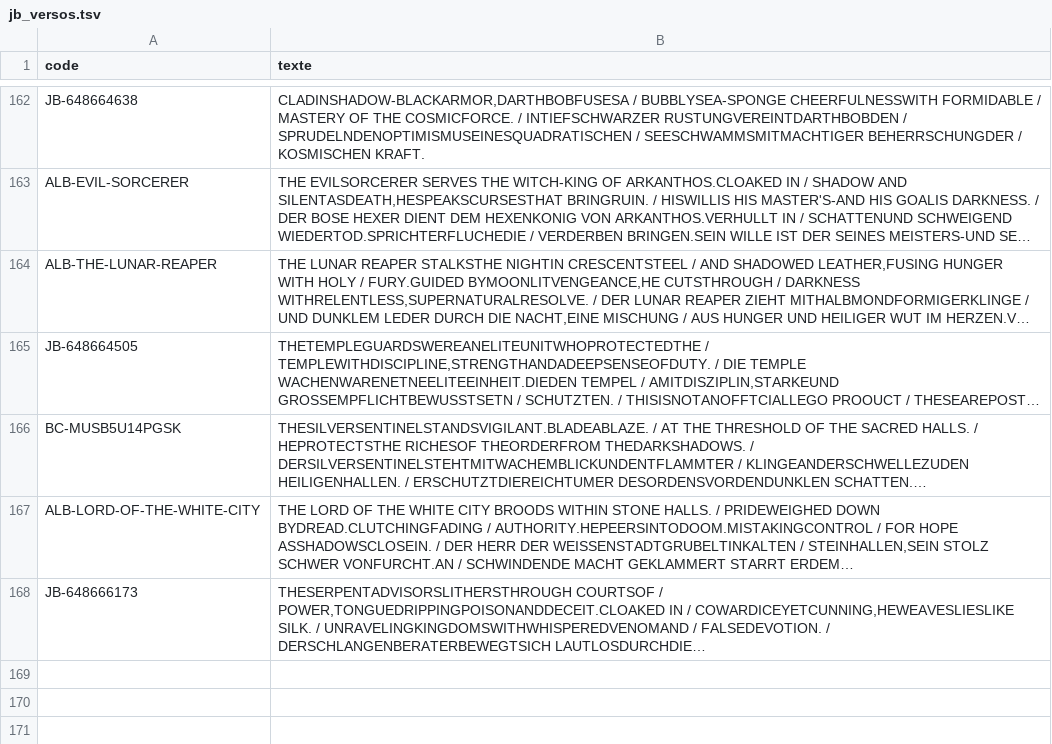
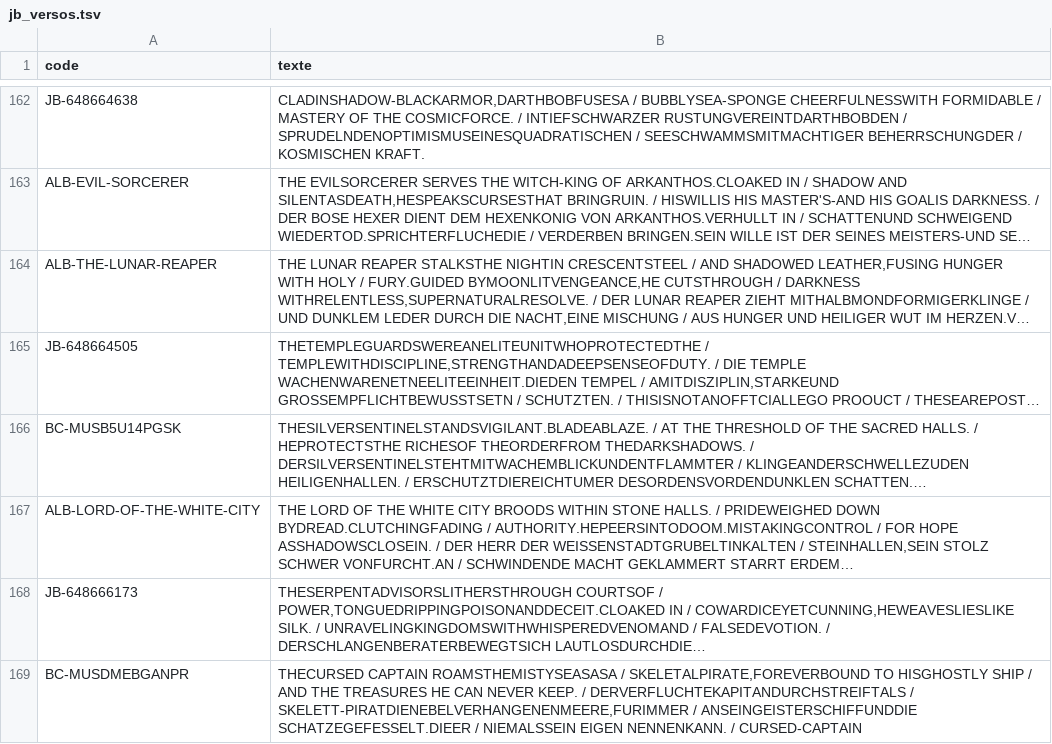
Before and after one commit to matd-prog/briquotheque, a TSV file: data/jb_versos.tsv, drawn as a sheet; only a part is shown, gaps mark what is left out; long unchanged cells end in …; the diff names each change by its address in the sheet, - before the commit and + after, or states it on an @@ line.

Commit message:
Base commune : 1 blister(s)

```diff
--- a/data/jb_versos.tsv
+++ b/data/jb_versos.tsv
+row 169: BC-MUSDMEBGANPR | THECURSED CAPTAIN ROAMSTHEMISTYSEASASA / SKELETALPIRATE,FOREVERBOUND TO HISGHOSTLY SHIP / AND THE TREASURES HE CAN NEVER KEEP. / DERVERFLUCHTEKAPITANDURCHSTREIFTALS / SKELETT-PIRATDIENEBELVERHANGENENMEERE,FURIMMER / ANSEINGEISTERSCHIFFUNDDIE SCHATZEGEFESSELT.DIEER / NIEMALSSEIN EIGEN NENNENKANN. / CURSED-CAPTAIN
```
